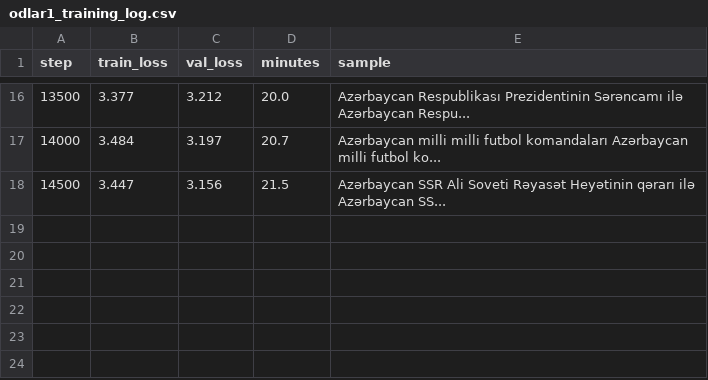
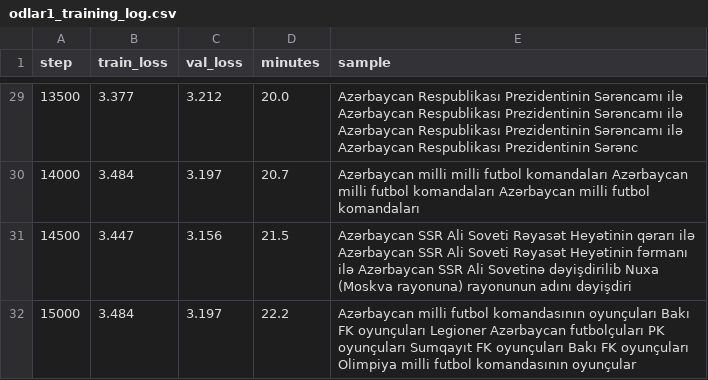
Before and after one commit to krmhuseyn-sys/odlar, a CSV file: results/odlar1_training_log.csv, drawn as a sheet; only a part is shown, gaps mark what is left out; the diff covers the shown part only.

```diff
--- a/results/odlar1_training_log.csv
+++ b/results/odlar1_training_log.csv
@@ -16,3 +29,4 @@ step,train_loss,val_loss,minutes,sample
-13500,3.377,3.212,20.0,"Azərbaycan Respublikası Prezidentinin Sərəncamı ilə Azərbaycan Respu..."
-14000,3.484,3.197,20.7,"Azərbaycan milli milli futbol komandaları Azərbaycan milli futbol ko..."
-14500,3.447,3.156,21.5,"Azərbaycan SSR Ali Soveti Rəyasət Heyətinin qərarı ilə Azərbaycan SS..."
+13500,3.377,3.212,20.0,Azərbaycan Respublikası Prezidentinin Sərəncamı ilə Azərbaycan Respublikası Prezidentinin Sərəncamı ilə Azərbaycan Respublikası Prezidentinin Sərəncamı ilə Azərbaycan Respublikası Prezidentinin Sərənc
+14000,3.484,3.197,20.7,Azərbaycan milli milli futbol komandaları Azərbaycan milli futbol komandaları Azərbaycan milli futbol komandaları
+14500,3.447,3.156,21.5,Azərbaycan SSR Ali Soveti Rəyasət Heyətinin qərarı ilə Azərbaycan SSR Ali Soveti Rəyasət Heyətinin fərmanı ilə Azərbaycan SSR Ali Sovetinə dəyişdirilib Nuxa (Moskva rayonuna) rayonunun adını dəyişdiri
+15000,3.484,3.197,22.2,Azərbaycan milli futbol komandasının oyunçuları Bakı FK oyunçuları Legioner Azərbaycan futbolçuları PK oyunçuları Sumqayıt FK oyunçuları Bakı FK oyunçuları Olimpiya milli futbol komandasının oyunçular
```
Also changed, not shown: 13 added rows and 15 edited cells elsewhere in this file, 3 other files.
